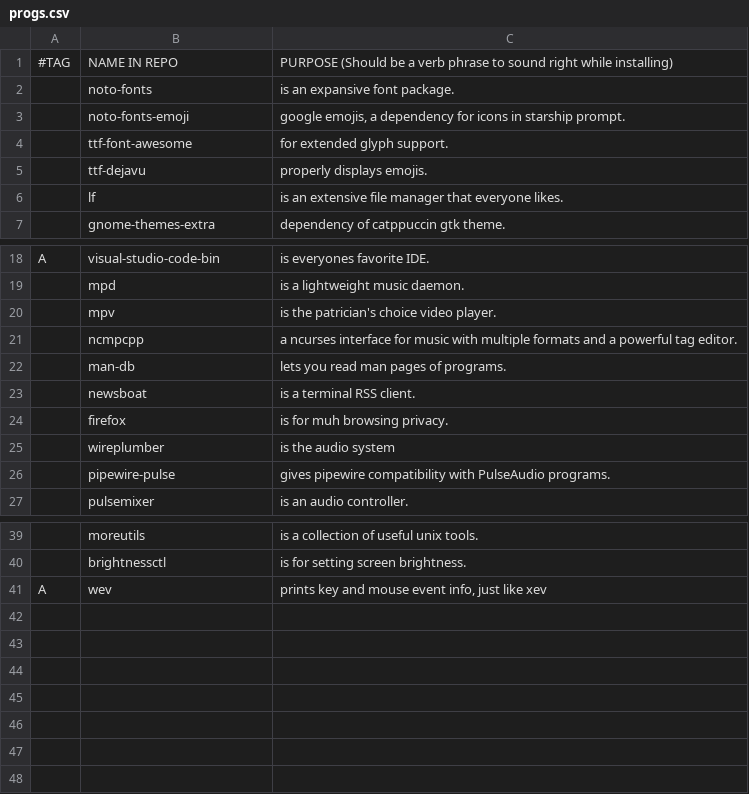
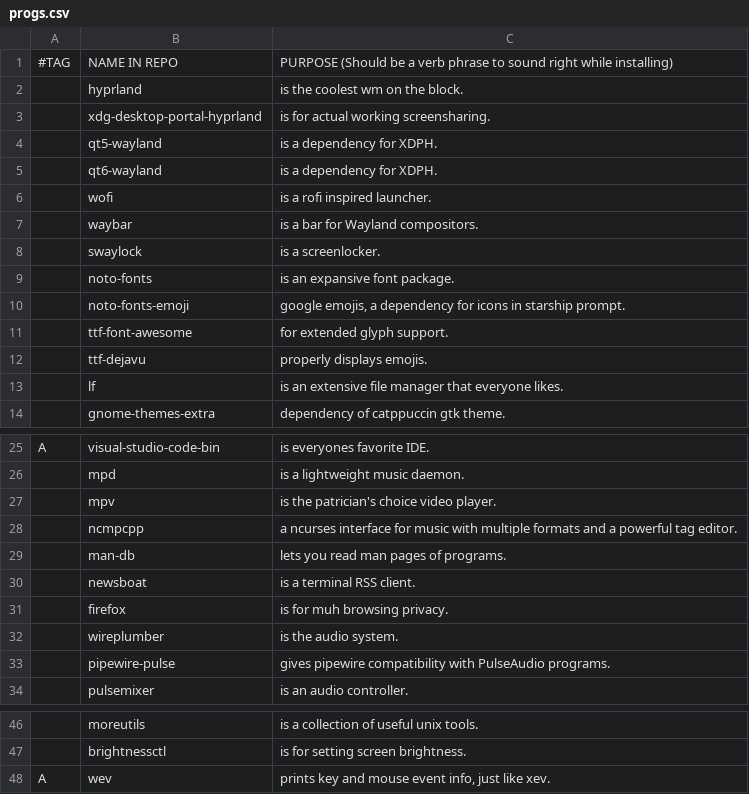
Before and after one commit to askeko/AARBS-wayland, a CSV file: progs.csv, drawn as a sheet; only a part is shown, gaps mark what is left out; addresses are those after the commit; the diff names each change by its address in the sheet, - before the commit and + after, or states it on an @@ line.

Commit message:
Update progs.csv

```diff
--- a/progs.csv
+++ b/progs.csv
+row 2:  | hyprland | is the coolest wm on the block.
+row 3:  | xdg-desktop-portal-hyprland | is for actual working screensharing.
+row 4:  | qt5-wayland | is a dependency for XDPH.
+row 5:  | qt6-wayland | is a dependency for XDPH.
+row 6:  | wofi | is a rofi inspired launcher.
+row 7:  | waybar | is a bar for Wayland compositors.
+row 8:  | swaylock | is a screenlocker.
-C32: is the audio system
+C32: is the audio system.
-C48: …just like xev
+C48: …just like xev.
```
